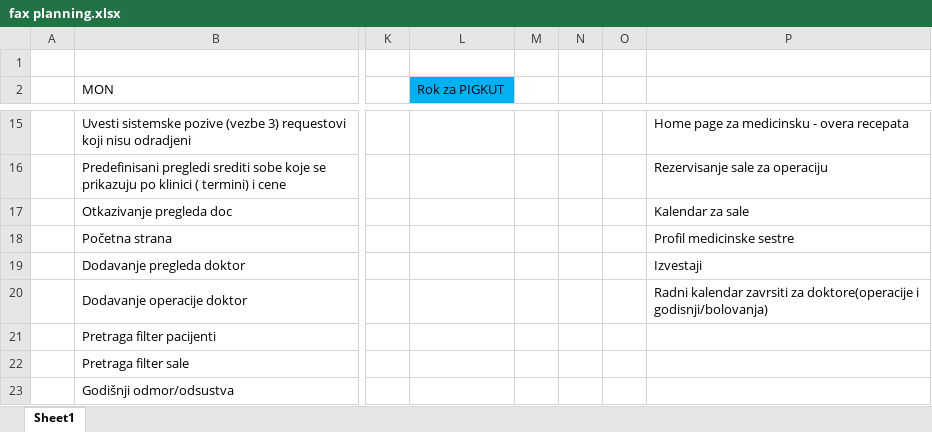
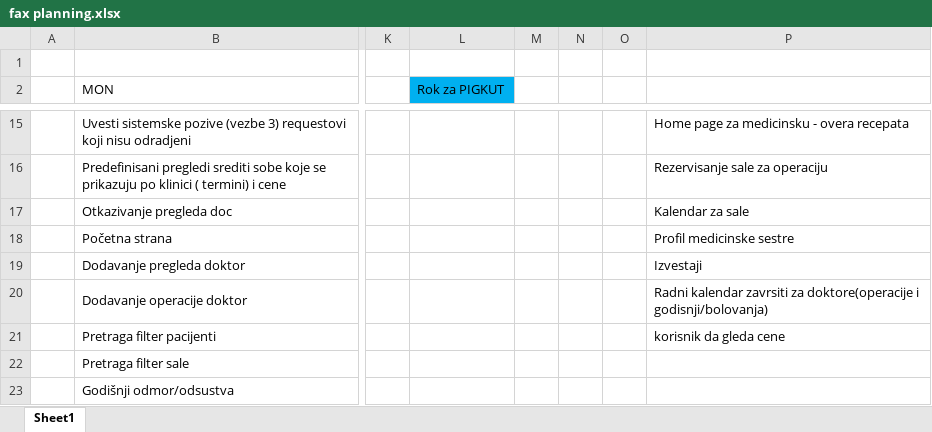
Before and after one commit to natasa-ivanovic/lotus-clinic, an Excel workbook: fax planning.xlsx, sheet Sheet1, drawn as a sheet; only a part is shown, gaps mark what is left out; values as stored, in another font and other column widths than the file's, no borders; the diff names each change by its address in the sheet, - before the commit and + after, or states it on an @@ line.

```diff
--- a/fax planning.xlsx (sheet Sheet1)
+++ b/fax planning.xlsx (sheet Sheet1)
-P21: (empty)
+P21: korisnik da gleda cene
```
Also changed, not shown: 24 other files.
